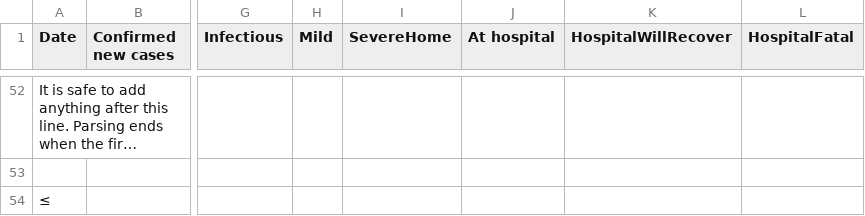
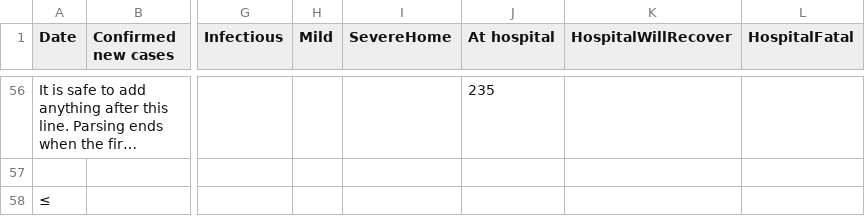
Before and after one commit to futurice/corona-simulations, a CSV file: data/finnishHistoricalEstimates.csv, drawn as a sheet; only a part is shown, gaps mark what is left out; long unchanged cells end in …; addresses are those after the commit; the diff covers the shown part only; the diff names each change by its address in the sheet, - before the commit and + after, or states it on an @@ line.

```diff
--- a/data/finnishHistoricalEstimates.csv
+++ b/data/finnishHistoricalEstimates.csv
-J56 (At hospital): (empty)
+J56 (At hospital): 235
```
Also changed, not shown: 4 added rows and 34 edited cells elsewhere in this file.
